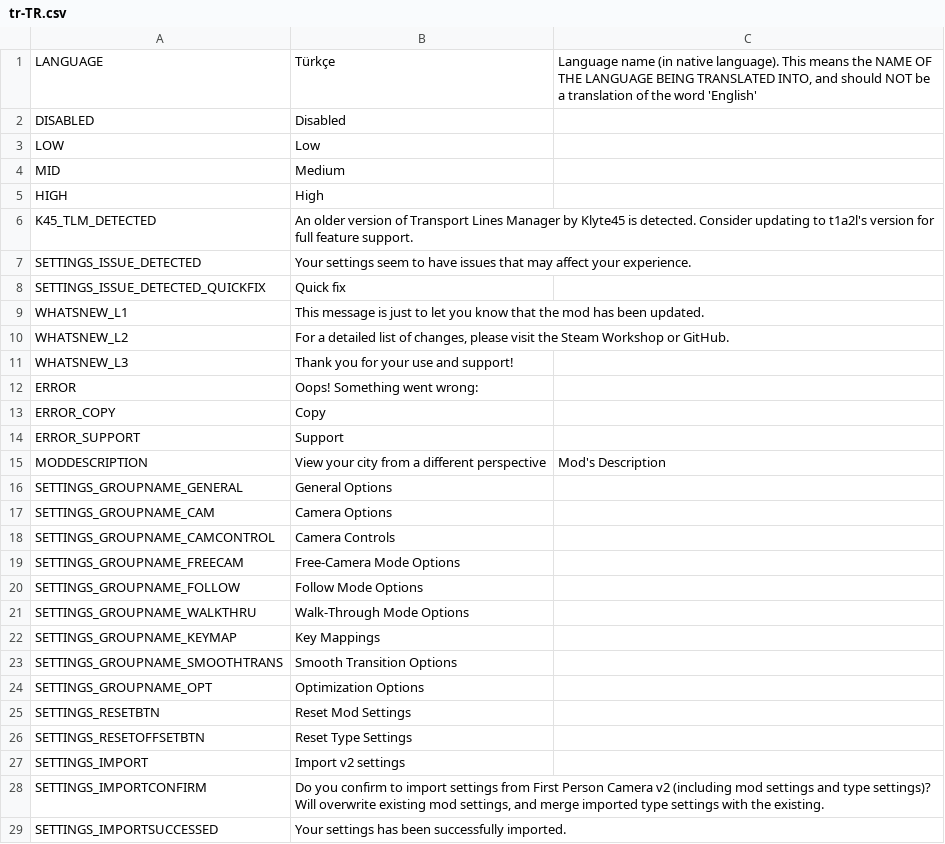
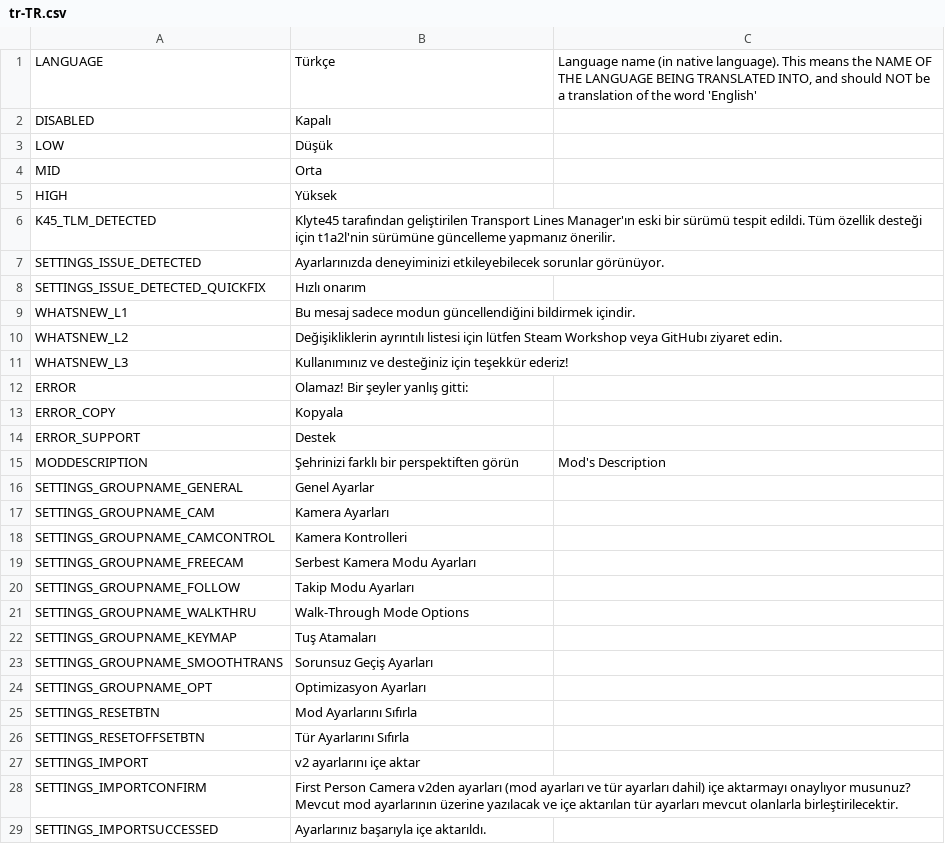
Before and after one commit to will258012/FPSCamera-Continued, a CSV file: FPSCamera/Translations/tr-TR.csv, drawn as a sheet; only a part is shown; the diff covers the shown part only.

Commit message:
New translations en-en.csv (Turkish)

```diff
--- a/FPSCamera/Translations/tr-TR.csv
+++ b/FPSCamera/Translations/tr-TR.csv
@@ -1,29 +1,29 @@
 "LANGUAGE","Türkçe","Language name (in native language).  This means the NAME OF THE LANGUAGE BEING TRANSLATED INTO, and should NOT be a translation of the word 'English'"
-"DISABLED","Disabled",""
-"LOW","Low",""
-"MID","Medium",""
-"HIGH","High",""
-"K45_TLM_DETECTED","An older version of Transport Lines Manager by Klyte45 is detected. Consider updating to t1a2l's version for full feature support.",""
-"SETTINGS_ISSUE_DETECTED","Your settings seem to have issues that may affect your experience.",""
-"SETTINGS_ISSUE_DETECTED_QUICKFIX","Quick fix",""
-"WHATSNEW_L1","This message is just to let you know that the mod has been updated.",""
-"WHATSNEW_L2","For a detailed list of changes, please visit the Steam Workshop or GitHub.",""
-"WHATSNEW_L3","Thank you for your use and support!",""
-"ERROR","Oops! Something went wrong:",""
-"ERROR_COPY","Copy",""
-"ERROR_SUPPORT","Support",""
-"MODDESCRIPTION","View your city from a different perspective","Mod's Description"
-"SETTINGS_GROUPNAME_GENERAL","General Options",""
-"SETTINGS_GROUPNAME_CAM","Camera Options",""
-"SETTINGS_GROUPNAME_CAMCONTROL","Camera Controls",""
-"SETTINGS_GROUPNAME_FREECAM","Free-Camera Mode Options",""
-"SETTINGS_GROUPNAME_FOLLOW","Follow Mode Options",""
+"DISABLED","Kapalı",""
+"LOW","Düşük",""
+"MID","Orta",""
+"HIGH","Yüksek",""
+"K45_TLM_DETECTED","Klyte45 tarafından geliştirilen Transport Lines Manager'ın eski bir sürümü tespit edildi. Tüm özellik desteği için t1a2l'nin sürümüne güncelleme yapmanız önerilir.",""
+"SETTINGS_ISSUE_DETECTED","Ayarlarınızda deneyiminizi etkileyebilecek sorunlar görünüyor.",""
+"SETTINGS_ISSUE_DETECTED_QUICKFIX","Hızlı onarım",""
+"WHATSNEW_L1","Bu mesaj sadece modun güncellendiğini bildirmek içindir.",""
+"WHATSNEW_L2","Değişikliklerin ayrıntılı listesi için lütfen Steam Workshop veya GitHubı ziyaret edin.",""
+"WHATSNEW_L3","Kullanımınız ve desteğiniz için teşekkür ederiz!",""
+"ERROR","Olamaz! Bir şeyler yanlış gitti:",""
+"ERROR_COPY","Kopyala",""
+"ERROR_SUPPORT","Destek",""
+"MODDESCRIPTION","Şehrinizi farklı bir perspektiften görün","Mod's Description"
+"SETTINGS_GROUPNAME_GENERAL","Genel Ayarlar",""
+"SETTINGS_GROUPNAME_CAM","Kamera Ayarları",""
+"SETTINGS_GROUPNAME_CAMCONTROL","Kamera Kontrolleri",""
+"SETTINGS_GROUPNAME_FREECAM","Serbest Kamera Modu Ayarları",""
+"SETTINGS_GROUPNAME_FOLLOW","Takip Modu Ayarları",""
 "SETTINGS_GROUPNAME_WALKTHRU","Walk-Through Mode Options",""
-"SETTINGS_GROUPNAME_KEYMAP","Key Mappings",""
-"SETTINGS_GROUPNAME_SMOOTHTRANS","Smooth Transition Options",""
-"SETTINGS_GROUPNAME_OPT","Optimization Options",""
-"SETTINGS_RESETBTN","Reset Mod Settings",""
-"SETTINGS_RESETOFFSETBTN","Reset Type Settings",""
-"SETTINGS_IMPORT","Import v2 settings",""
-"SETTINGS_IMPORTCONFIRM","Do you confirm to import settings from First Person Camera v2 (including mod settings and type settings)? Will overwrite existing mod settings, and merge imported type settings with the existing.",""
-"SETTINGS_IMPORTSUCCESSED","Your settings has been successfully imported.",""
+"SETTINGS_GROUPNAME_KEYMAP","Tuş Atamaları",""
+"SETTINGS_GROUPNAME_SMOOTHTRANS","Sorunsuz Geçiş Ayarları",""
+"SETTINGS_GROUPNAME_OPT","Optimizasyon Ayarları",""
+"SETTINGS_RESETBTN","Mod Ayarlarını Sıfırla",""
+"SETTINGS_RESETOFFSETBTN","Tür Ayarlarını Sıfırla",""
+"SETTINGS_IMPORT","v2 ayarlarını içe aktar",""
+"SETTINGS_IMPORTCONFIRM","First Person Camera v2den ayarları (mod ayarları ve tür ayarları dahil) içe aktarmayı onaylıyor musunuz? Mevcut mod ayarlarının üzerine yazılacak ve içe aktarılan tür ayarları mevcut olanlarla birleştirilecektir.",""
+"SETTINGS_IMPORTSUCCESSED","Ayarlarınız başarıyla içe aktarıldı.",""
```
Also changed, not shown: 139 edited cells elsewhere in this file.
